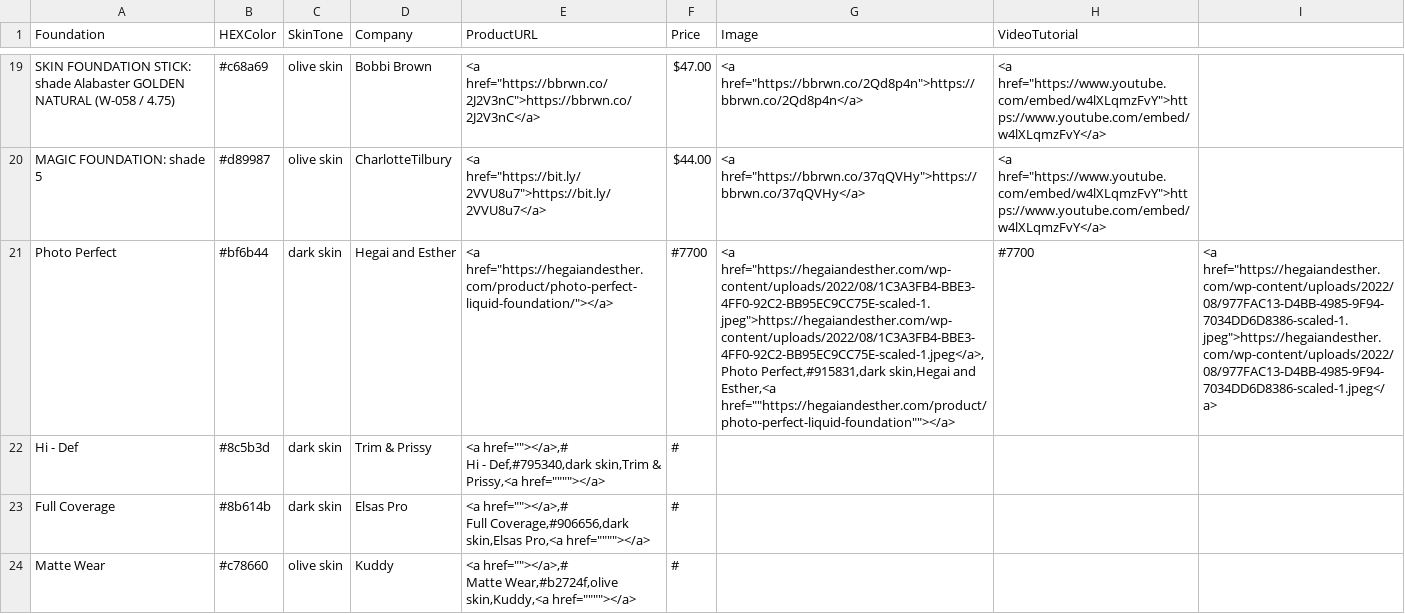
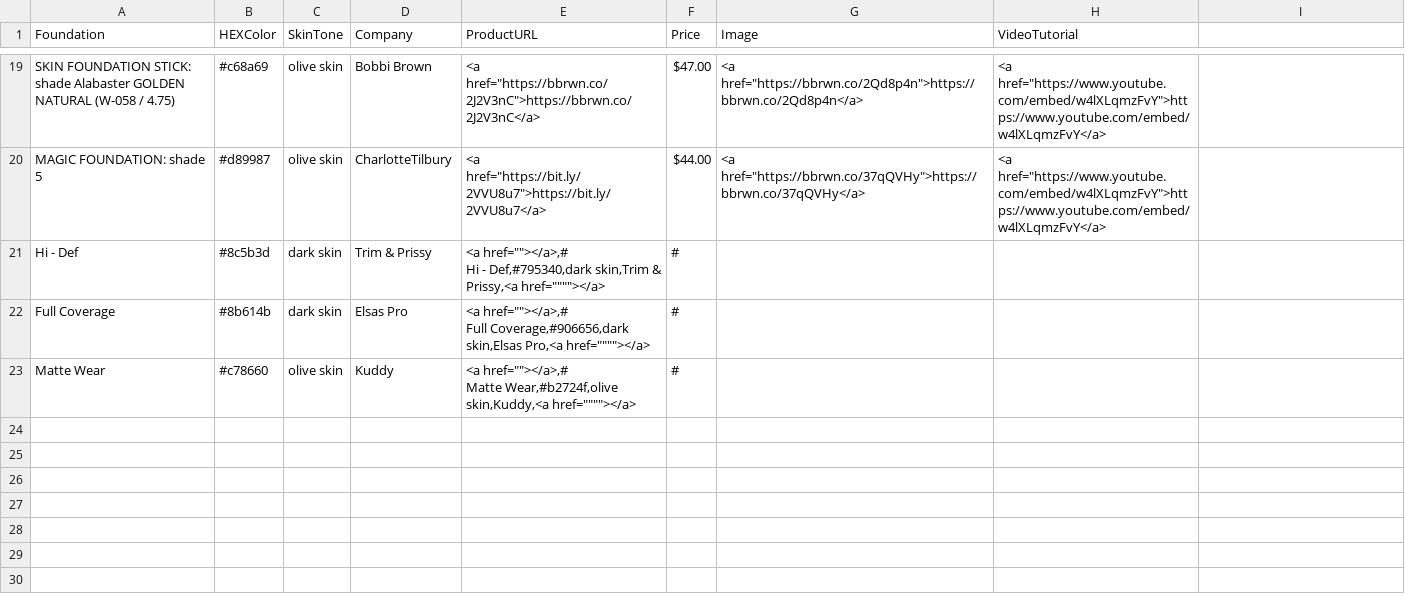
Before and after one commit to Danie-O/Final-Year-Makeup-Recommender-Project, a CSV file: content/makeup.csv, drawn as a sheet; only a part is shown, gaps mark what is left out.

Commit message:
Update model and dataset

```diff
--- a/content/makeup.csv
+++ b/content/makeup.csv
@@ -20,4 +20,2 @@ SKIN FOUNDATION STICK:  shade Alabaster GOLDEN NATURAL (W-058 / 4.75),#c68a69,ol
 MAGIC FOUNDATION: shade 5,#d89987,olive skin,CharlotteTilbury,"<a href=""https://bit.ly/2VVU8u7"">https://bit.ly/2VVU8u7</a>",$44.00 ,"<a href=""https://bbrwn.co/37qQVHy"">https://bbrwn.co/37qQVHy</a>","<a href=""https://www.youtube.com/embed/w4lXLqmzFvY"">https://www.youtube.com/embed/w4lXLqmzFvY</a>"
-Photo Perfect,#bf6b44,dark skin,Hegai and Esther,"<a href=""https://hegaiandesther.com/product/photo-perfect-liquid-foundation/""></a>",#7700,"<a href=""https://hegaiandesther.com/wp-content/uploads/2022/08/1C3A3FB4-BBE3-4FF0-92C2-BB95EC9CC75E-scaled-1.jpeg"">https://hegaiandesther.com/wp-content/uploads/2022/08/1C3A3FB4-BBE3-4FF0-92C2-BB95EC9CC75E-scaled-1.jpeg</a>,
-Photo Perfect,#915831,dark skin,Hegai and Esther,"<a href=""https://hegaiandesther.com/product/photo-perfect-liquid-foundation""></a>,#7700,"<a href=""https://hegaiandesther.com/wp-content/uploads/2022/08/977FAC13-D4BB-4985-9F94-7034DD6D8386-scaled-1.jpeg"">https://hegaiandesther.com/wp-content/uploads/2022/08/977FAC13-D4BB-4985-9F94-7034DD6D8386-scaled-1.jpeg</a>",
 Hi - Def,#8c5b3d,dark skin,Trim & Prissy,"<a href=""""></a>,#
```
Also changed, not shown: 1 other file.
